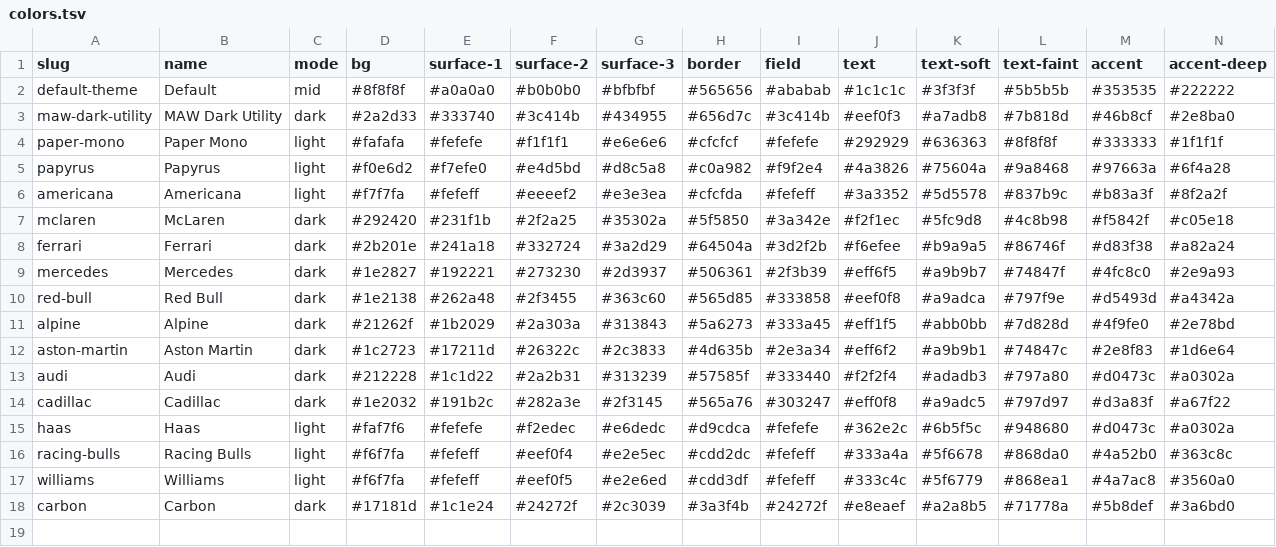
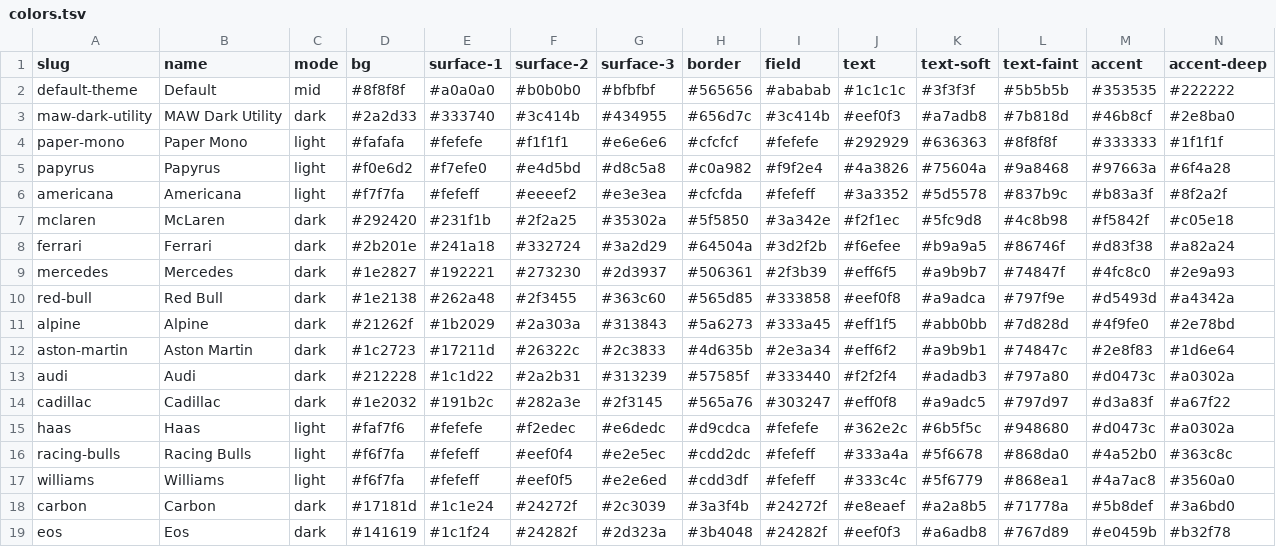
Before and after one commit to mawizorek/ClickUp_apps, a TSV file: shared/themes/colors.tsv, drawn as a sheet; only a part is shown; rows hold the shown columns only; the diff names each change by its address in the sheet, - before the commit and + after, or states it on an @@ line.

Commit message:
themes: add eos color row (ETC Eos tombstone grammar)
Magenta=tracked (accent), blue=intensity-up (info), green=lower/marked (good), gold=captured/selected (accent-2), red=manual (bad), near-black canvas. Dark theme with light opposite ramp. First vector of the shared eos theme for lighting/theatrical apps.

```diff
--- a/shared/themes/colors.tsv
+++ b/shared/themes/colors.tsv
+row 19: eos | Eos | dark | #141619 | #1c1f24 | #24282f | #2d323a | #3b4048 | #24282f | #eef0f3 | #a6adb8 | #767d89 | #e0459b | #b32f78
```
